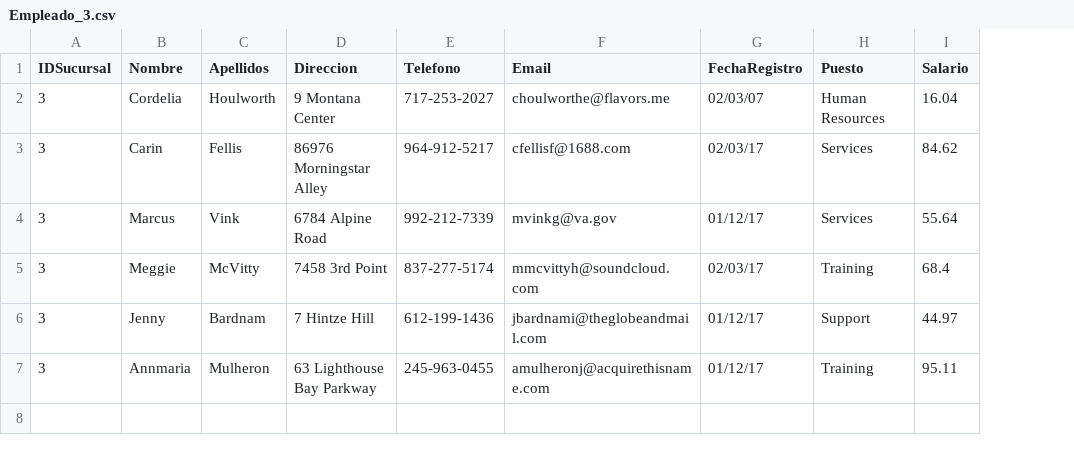
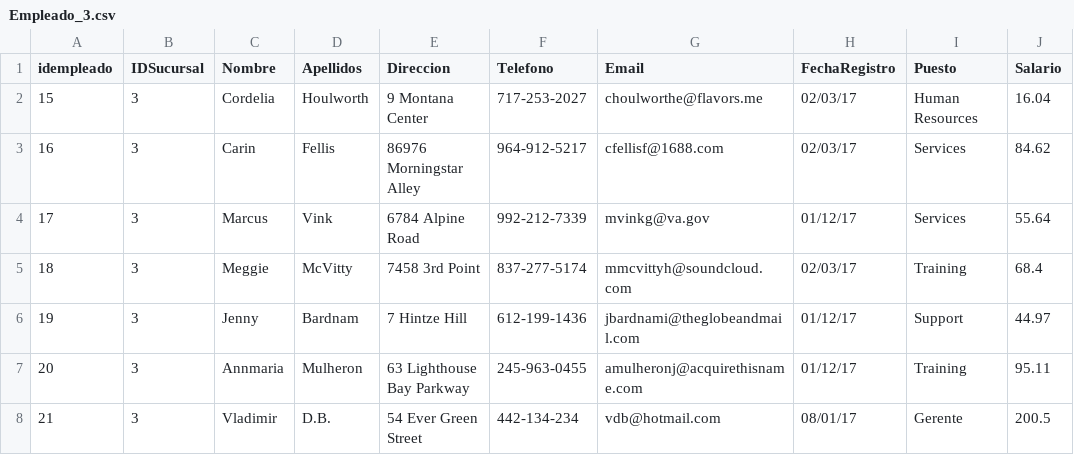
Before and after one commit to Bernorts/bdavanzadas, a CSV file: Carga de datos/Galerias/Empleado_3.csv, drawn as a sheet; addresses are those after the commit; the diff names each change by its address in the sheet, - before the commit and + after, or states it on an @@ line.

```diff
--- a/Carga de datos/Galerias/Empleado_3.csv
+++ b/Carga de datos/Galerias/Empleado_3.csv
+column A (idempleado), rows 2-7: 15 | 16 | 17 | 18 | 19 | 20
-H2 (FechaRegistro): 02/03/07
+H2 (FechaRegistro): 02/03/17
+row 8: 21 | 3 | Vladimir | D.B. | 54 Ever Green Street | 442-134-234 | vdb@hotmail.com | 08/01/17 | Gerente | 200.5
```
Also changed, not shown: Carga de datos/Antea/Empleado_2.csv, Carga de datos/Antea/Transacciones_2.csv, 3 other files.
